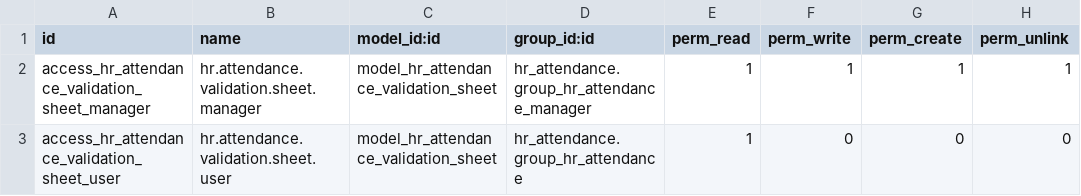
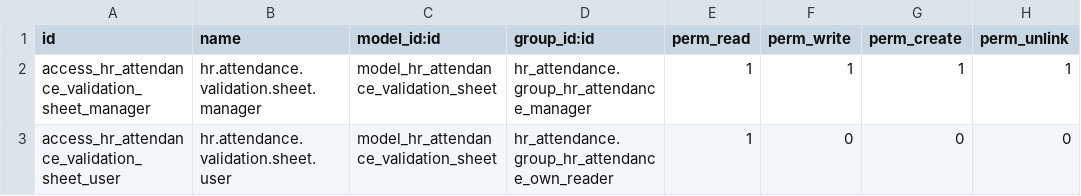
Before and after one commit to OCA/hr-attendance, a CSV file: hr_attendance_validation/security/ir.model.access.csv, drawn as a sheet.

Commit message:
MIG] hr_attendance_validation: migration to 17.0
    Compensatory Allocation and adjustement hours now
    rely on Odoo standard hr.attendance.overtime

```diff
--- a/hr_attendance_validation/security/ir.model.access.csv
+++ b/hr_attendance_validation/security/ir.model.access.csv
@@ -2,2 +2,2 @@ id,name,model_id:id,group_id:id,perm_read,perm_write,perm_create,perm_unlink
 access_hr_attendance_validation_sheet_manager,hr.attendance.validation.sheet.manager,model_hr_attendance_validation_sheet,hr_attendance.group_hr_attendance_manager,1,1,1,1
-access_hr_attendance_validation_sheet_user,hr.attendance.validation.sheet.user,model_hr_attendance_validation_sheet,hr_attendance.group_hr_attendance,1,0,0,0
+access_hr_attendance_validation_sheet_user,hr.attendance.validation.sheet.user,model_hr_attendance_validation_sheet,hr_attendance.group_hr_attendance_own_reader,1,0,0,0
```
Also changed, not shown: 35 other files.
